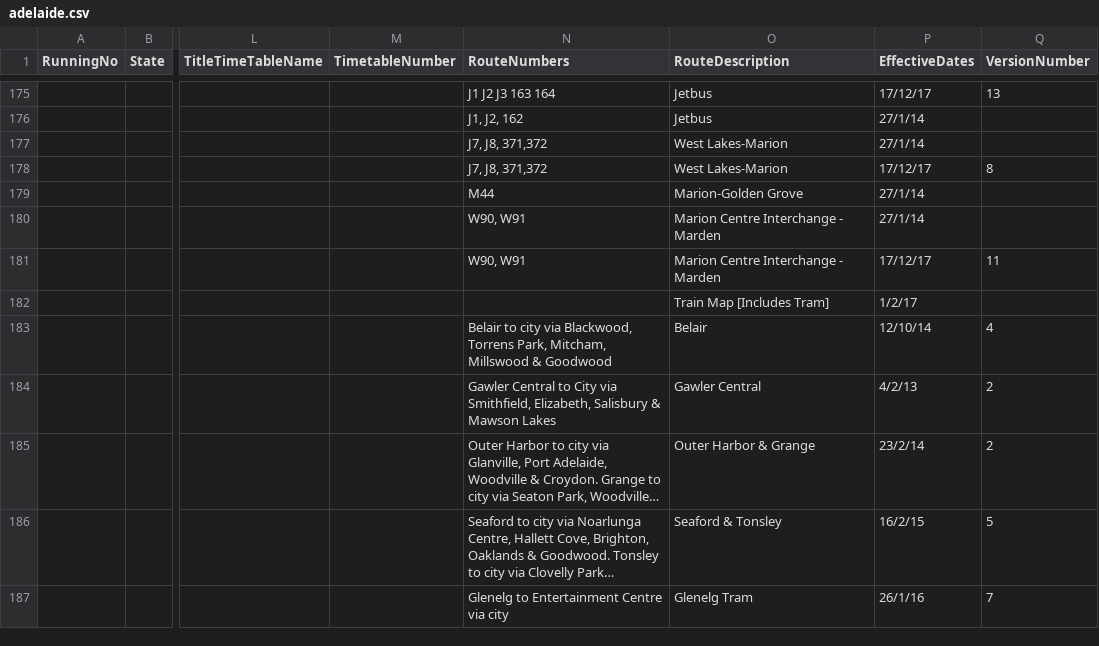
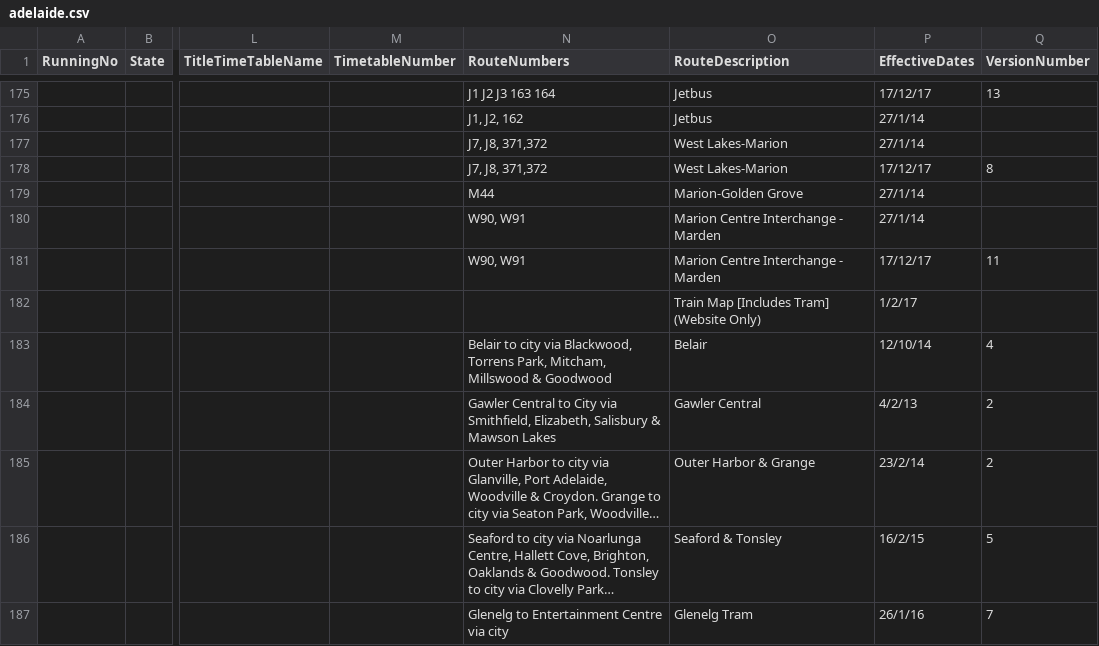
Before and after one commit to austta/austta.org.au, a CSV file: _data/adelaide.csv, drawn as a sheet; only a part is shown, gaps mark what is left out; long unchanged cells end in …; the diff covers the shown part only; the diff names each change by its address in the sheet, - before the commit and + after, or states it on an @@ line.

Commit message:
Add missing versions, fix 167/168, Footy express no longer current, train map is network only

```diff
--- a/_data/adelaide.csv
+++ b/_data/adelaide.csv
-O182 (RouteDescription): Train Map [Includes Tram]
+O182 (RouteDescription): Train Map [Includes Tram] (Website Only)
```
Also changed, not shown: 17 edited cells elsewhere in this file.
